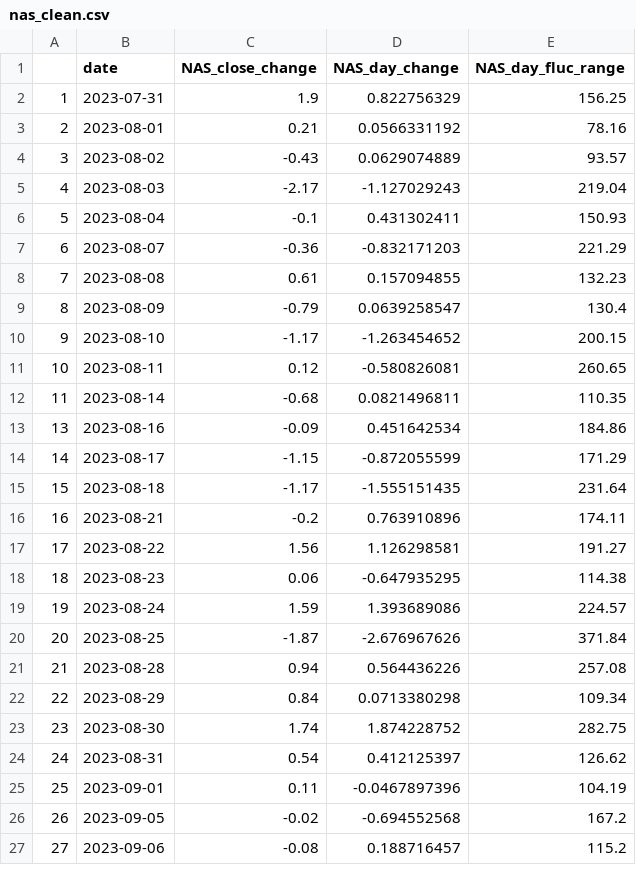
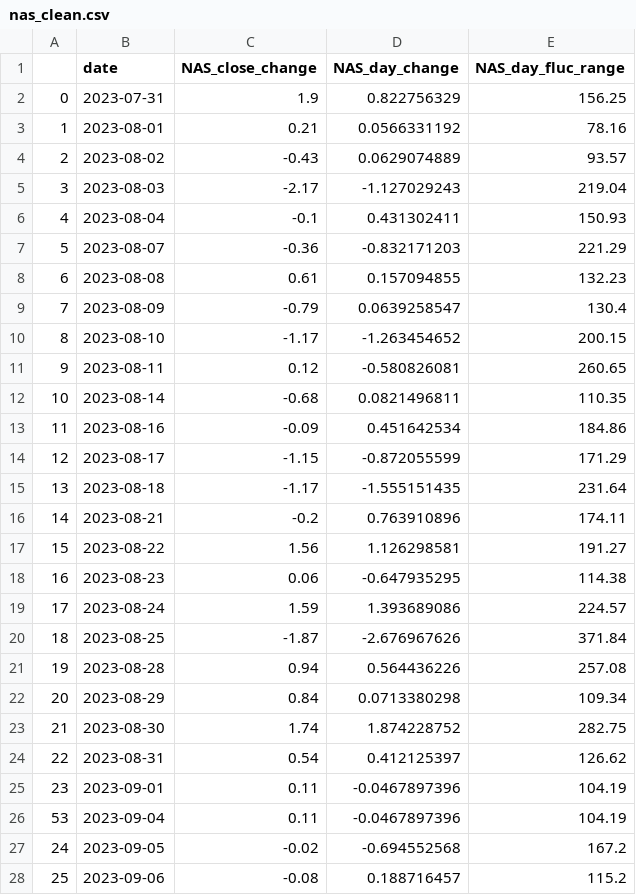
Before and after one commit to 324ysw2/Project1, a CSV file: dataset/clean_feature/nas_clean.csv, drawn as a sheet; only a part is shown; the diff covers the shown part only.

```diff
--- a/dataset/clean_feature/nas_clean.csv
+++ b/dataset/clean_feature/nas_clean.csv
@@ -1,27 +1,28 @@
 ,date,NAS_close_change,NAS_day_change,NAS_day_fluc_range
-1,2023-07-31,1.9,0.822756329,156.25
-2,2023-08-01,0.21,0.0566331192,78.16
-3,2023-08-02,-0.43,0.0629074889,93.57
-4,2023-08-03,-2.17,-1.127029243,219.04
-5,2023-08-04,-0.1,0.431302411,150.93
-6,2023-08-07,-0.36,-0.832171203,221.29
-7,2023-08-08,0.61,0.157094855,132.23
-8,2023-08-09,-0.79,0.0639258547,130.4
-9,2023-08-10,-1.17,-1.263454652,200.15
-10,2023-08-11,0.12,-0.580826081,260.65
-11,2023-08-14,-0.68,0.0821496811,110.35
-13,2023-08-16,-0.09,0.451642534,184.86
-14,2023-08-17,-1.15,-0.872055599,171.29
-15,2023-08-18,-1.17,-1.555151435,231.64
-16,2023-08-21,-0.2,0.763910896,174.11
-17,2023-08-22,1.56,1.126298581,191.27
-18,2023-08-23,0.06,-0.647935295,114.38
-19,2023-08-24,1.59,1.393689086,224.57
-20,2023-08-25,-1.87,-2.676967626,371.84
-21,2023-08-28,0.94,0.564436226,257.08
-22,2023-08-29,0.84,0.0713380298,109.34
-23,2023-08-30,1.74,1.874228752,282.75
-24,2023-08-31,0.54,0.412125397,126.62
-25,2023-09-01,0.11,-0.0467897396,104.19
-26,2023-09-05,-0.02,-0.694552568,167.2
-27,2023-09-06,-0.08,0.188716457,115.2
+0,2023-07-31,1.9,0.822756329,156.25
+1,2023-08-01,0.21,0.0566331192,78.16
+2,2023-08-02,-0.43,0.0629074889,93.57
+3,2023-08-03,-2.17,-1.127029243,219.04
+4,2023-08-04,-0.1,0.431302411,150.93
+5,2023-08-07,-0.36,-0.832171203,221.29
+6,2023-08-08,0.61,0.157094855,132.23
+7,2023-08-09,-0.79,0.0639258547,130.4
+8,2023-08-10,-1.17,-1.263454652,200.15
+9,2023-08-11,0.12,-0.580826081,260.65
+10,2023-08-14,-0.68,0.0821496811,110.35
+11,2023-08-16,-0.09,0.451642534,184.86
+12,2023-08-17,-1.15,-0.872055599,171.29
+13,2023-08-18,-1.17,-1.555151435,231.64
+14,2023-08-21,-0.2,0.763910896,174.11
+15,2023-08-22,1.56,1.126298581,191.27
+16,2023-08-23,0.06,-0.647935295,114.38
+17,2023-08-24,1.59,1.393689086,224.57
+18,2023-08-25,-1.87,-2.676967626,371.84
+19,2023-08-28,0.94,0.564436226,257.08
+20,2023-08-29,0.84,0.0713380298,109.34
+21,2023-08-30,1.74,1.874228752,282.75
+22,2023-08-31,0.54,0.412125397,126.62
+23,2023-09-01,0.11,-0.0467897396,104.19
+53,2023-09-04,0.11,-0.0467897396,104.19
+24,2023-09-05,-0.02,-0.694552568,167.2
+25,2023-09-06,-0.08,0.188716457,115.2
```
Also changed, not shown: 27 edited cells elsewhere in this file, 2 other files.
